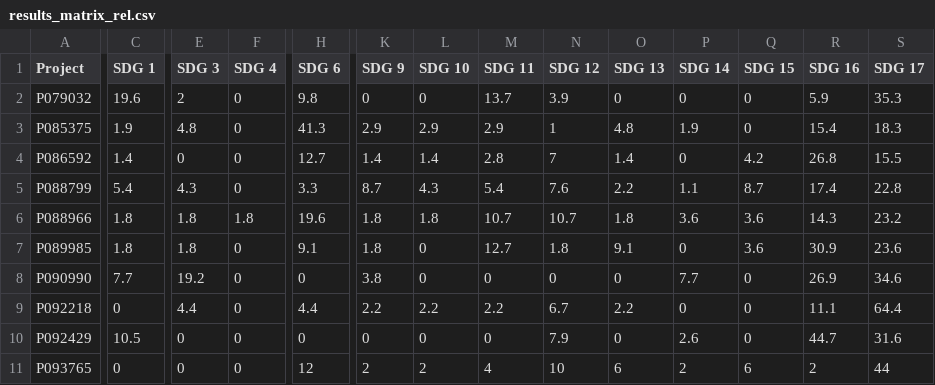
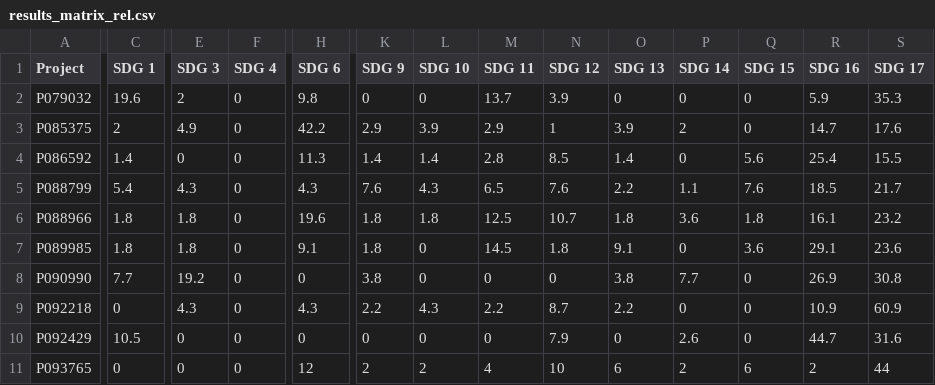
Before and after one commit to Camilo-Betancur/sustainability-mapper, a CSV file: Output/SDGs/data/results_matrix_rel.csv, drawn as a sheet; only a part is shown, gaps mark what is left out; the diff covers the shown part only; the diff names each change by its address in the sheet, - before the commit and + after, or states it on an @@ line.

```diff
--- a/Output/SDGs/data/results_matrix_rel.csv
+++ b/Output/SDGs/data/results_matrix_rel.csv
-C3 (SDG 1): 1.9
+C3 (SDG 1): 2
-E3 (SDG 3): 4.8
+E3 (SDG 3): 4.9
-H3 (SDG 6): 41.3
+H3 (SDG 6): 42.2
-L3 (SDG 10): 2.9
+L3 (SDG 10): 3.9
-O3 (SDG 13): 4.8
+O3 (SDG 13): 3.9
-P3 (SDG 14): 1.9
+P3 (SDG 14): 2
-R3 (SDG 16): 15.4
+R3 (SDG 16): 14.7
-S3 (SDG 17): 18.3
+S3 (SDG 17): 17.6
-H4 (SDG 6): 12.7
+H4 (SDG 6): 11.3
-N4 (SDG 12): 7
+N4 (SDG 12): 8.5
-Q4 (SDG 15): 4.2
+Q4 (SDG 15): 5.6
-R4 (SDG 16): 26.8
+R4 (SDG 16): 25.4
-H5 (SDG 6): 3.3
+H5 (SDG 6): 4.3
-K5 (SDG 9): 8.7
+K5 (SDG 9): 7.6
-M5 (SDG 11): 5.4
+M5 (SDG 11): 6.5
-Q5 (SDG 15): 8.7
+Q5 (SDG 15): 7.6
-R5 (SDG 16): 17.4
+R5 (SDG 16): 18.5
-S5 (SDG 17): 22.8
+S5 (SDG 17): 21.7
-F6 (SDG 4): 1.8
+F6 (SDG 4): 0
-M6 (SDG 11): 10.7
+M6 (SDG 11): 12.5
-Q6 (SDG 15): 3.6
+Q6 (SDG 15): 1.8
-R6 (SDG 16): 14.3
+R6 (SDG 16): 16.1
-M7 (SDG 11): 12.7
+M7 (SDG 11): 14.5
-R7 (SDG 16): 30.9
+R7 (SDG 16): 29.1
-O8 (SDG 13): 0
+O8 (SDG 13): 3.8
-S8 (SDG 17): 34.6
+S8 (SDG 17): 30.8
-E9 (SDG 3): 4.4
+E9 (SDG 3): 4.3
-H9 (SDG 6): 4.4
+H9 (SDG 6): 4.3
-L9 (SDG 10): 2.2
+L9 (SDG 10): 4.3
-N9 (SDG 12): 6.7
+N9 (SDG 12): 8.7
-R9 (SDG 16): 11.1
+R9 (SDG 16): 10.9
-S9 (SDG 17): 64.4
+S9 (SDG 17): 60.9
```
Also changed, not shown: 37 edited cells elsewhere in this file, Output/EU Taxonomy/data/matches_T.csv, Output/SDGs/data/matches_SDG_proj.csv, 29 other files.
